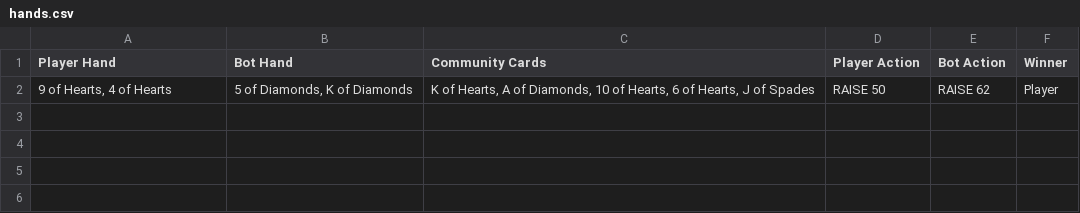
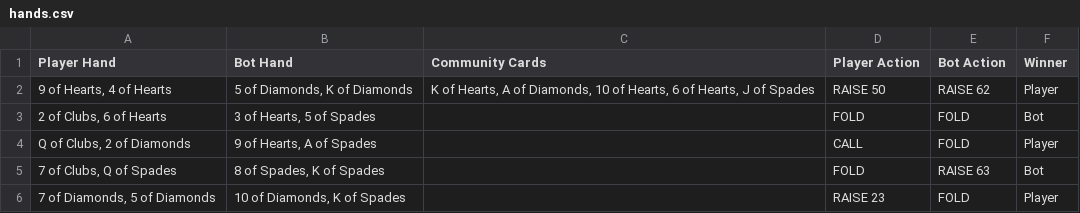
Before and after one commit to WorldComputingSDSU/PokerBot, a CSV file: backend/data/hands.csv, drawn as a sheet.

Commit message:
Add round data logging and improve CSV structure
Introduces a new _build_round_data function to construct detailed round data for logging, including player and bot hand strengths and actions. Updates hands.csv with more sample rounds. Fixes a typo in data_logger.py and corrects input handling in main.py.

```diff
--- a/backend/data/hands.csv
+++ b/backend/data/hands.csv
@@ -2 +2,5 @@ Player Hand,Bot Hand,Community Cards,Player Action,Bot Action,Winner
 "9 of Hearts, 4 of Hearts","5 of Diamonds, K of Diamonds","K of Hearts, A of Diamonds, 10 of Hearts, 6 of Hearts, J of Spades",RAISE 50,RAISE 62,Player
+"2 of Clubs, 6 of Hearts","3 of Hearts, 5 of Spades",,FOLD,FOLD,Bot
+"Q of Clubs, 2 of Diamonds","9 of Hearts, A of Spades",,CALL,FOLD,Player
+"7 of Clubs, Q of Spades","8 of Spades, K of Spades",,FOLD,RAISE 63,Bot
+"7 of Diamonds, 5 of Diamonds","10 of Diamonds, K of Spades",,RAISE 23,FOLD,Player
```
Also changed, not shown: 3 other files.
